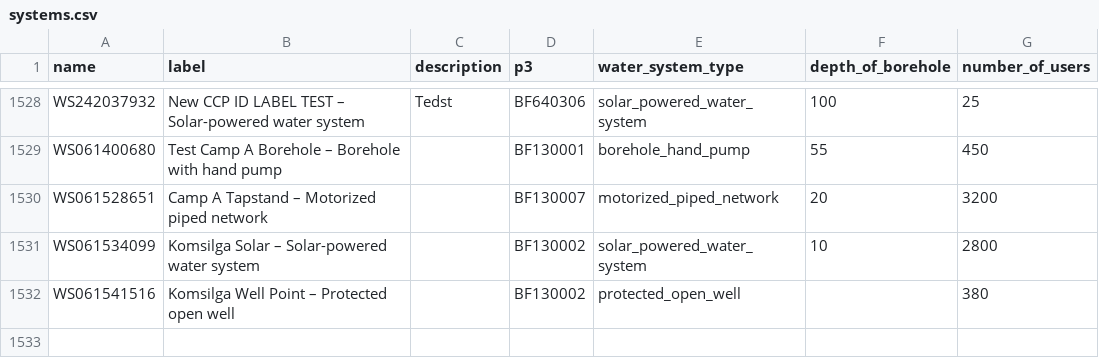
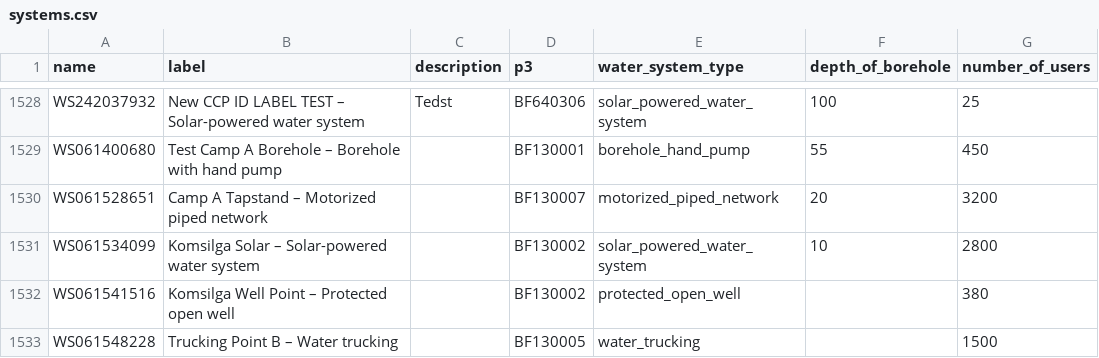
Before and after one commit to osmanburcu/Watercheck, a CSV file: data/systems.csv, drawn as a sheet; only a part is shown, gaps mark what is left out.

Commit message:
Upload CSV from Power Automate

```diff
--- a/data/systems.csv
+++ b/data/systems.csv
@@ -1532 +1532,2 @@
 "WS061541516","Komsilga Well Point – Protected open well","","BF130002","protected_open_well","","380"
+"WS061548228","Trucking Point B – Water trucking","","BF130005","water_trucking","","1500"
```
